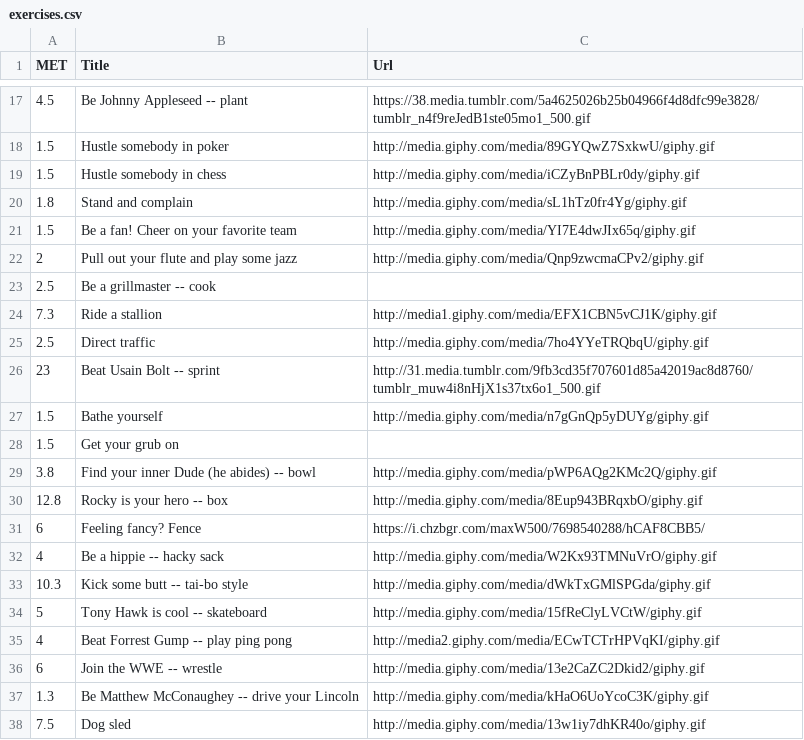
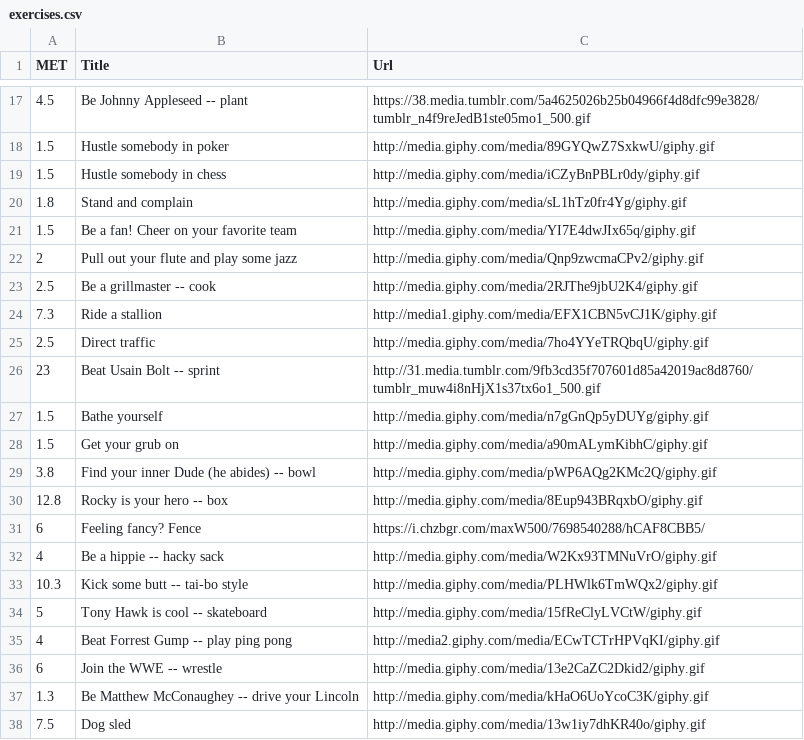
Before and after one commit to evanmiller67/absurd-calorie-burner, a CSV file: exercises.csv, drawn as a sheet; only a part is shown, gaps mark what is left out; the diff covers the shown part only.

```diff
--- a/exercises.csv
+++ b/exercises.csv
@@ -22,3 +22,3 @@ MET,Title,Url
 2,Pull out your flute and play some jazz,http://media.giphy.com/media/Qnp9zwcmaCPv2/giphy.gif
-2.5,Be a grillmaster -- cook,
+2.5,Be a grillmaster -- cook,http://media.giphy.com/media/2RJThe9jbU2K4/giphy.gif
 7.3,Ride a stallion,http://media1.giphy.com/media/EFX1CBN5vCJ1K/giphy.gif
@@ -27,3 +27,3 @@ MET,Title,Url
 1.5,Bathe yourself,http://media.giphy.com/media/n7gGnQp5yDUYg/giphy.gif
-1.5,Get your grub on,
+1.5,Get your grub on,http://media.giphy.com/media/a90mALymKibhC/giphy.gif
 3.8,Find your inner Dude (he abides) -- bowl,http://media.giphy.com/media/pWP6AQg2KMc2Q/giphy.gif
@@ -32,3 +32,3 @@ MET,Title,Url
 4,Be a hippie -- hacky sack,http://media.giphy.com/media/W2Kx93TMNuVrO/giphy.gif
-10.3,Kick some butt -- tai-bo style,http://media.giphy.com/media/dWkTxGMlSPGda/giphy.gif
+10.3,Kick some butt -- tai-bo style,http://media.giphy.com/media/PLHWlk6TmWQx2/giphy.gif
 5,Tony Hawk is cool -- skateboard,http://media.giphy.com/media/15fReClyLVCtW/giphy.gif
```
Also changed, not shown: 9 edited cells elsewhere in this file.
